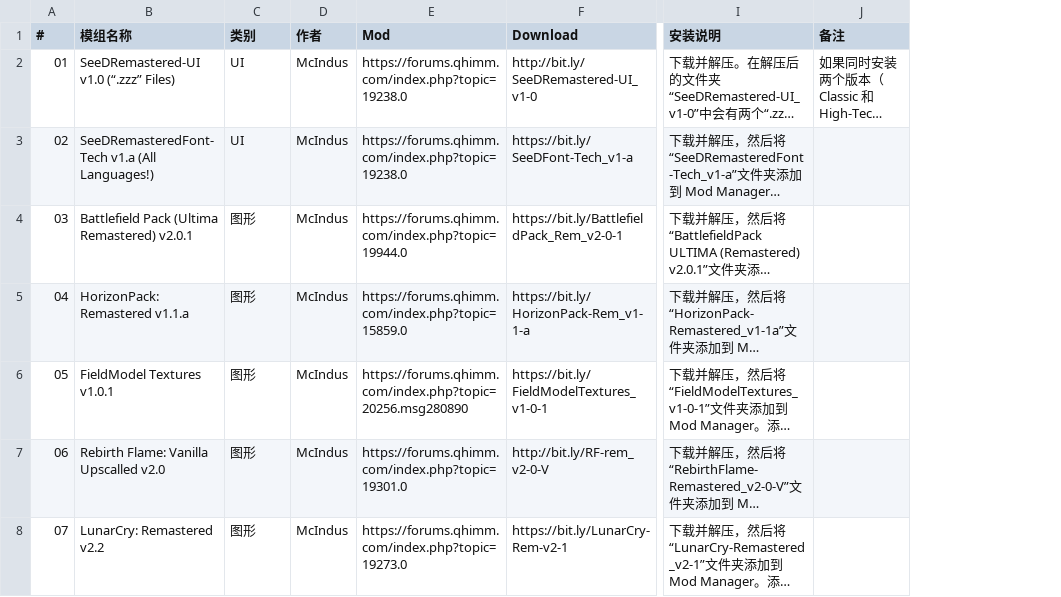
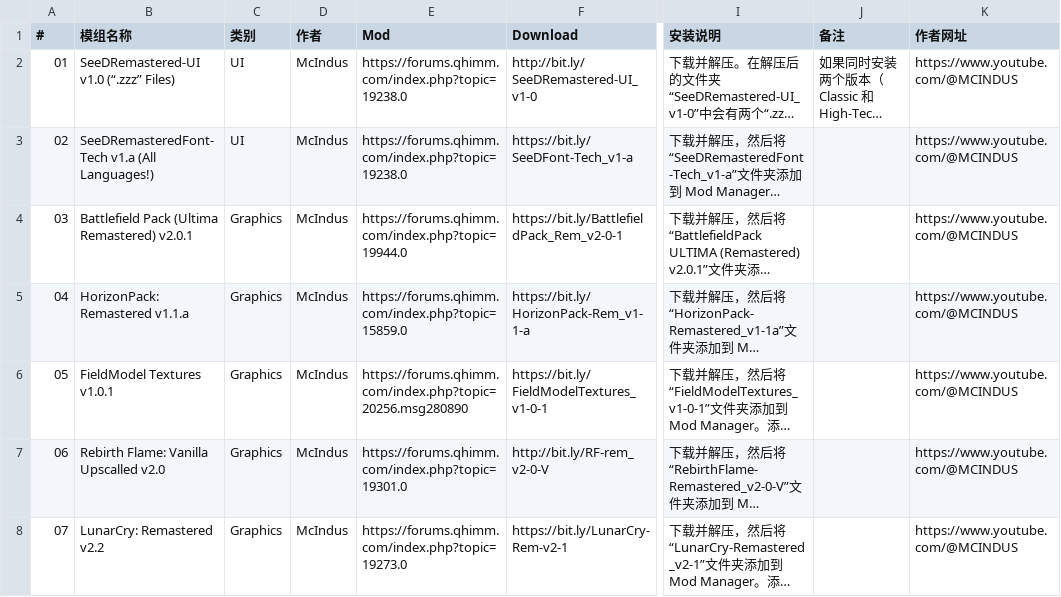
Before and after one commit to UltimateRemaster/Final-Fantasy-08, a CSV file: Eden Launcher/Languages/Essential-Mods-zh.csv, drawn as a sheet; only a part is shown, gaps mark what is left out; long unchanged cells end in …; the diff covers the shown part only; the diff names each change by its address in the sheet, - before the commit and + after, or states it on an @@ line.

Commit message:
Upd Mods List

```diff
--- a/Eden Launcher/Languages/Essential-Mods-zh.csv
+++ b/Eden Launcher/Languages/Essential-Mods-zh.csv
+column K (作者网址), rows 2-8: all https://www.youtube.com/@MCINDUS
-C4:C8 (类别): 图形
+C4:C8 (类别): Graphics
```
Also changed, not shown: 31 edited cells elsewhere in this file, Eden Launcher/Languages/Essential-Mods-es.csv, Eden Launcher/Languages/Essential-Mods-fr.csv, 9 other files.
